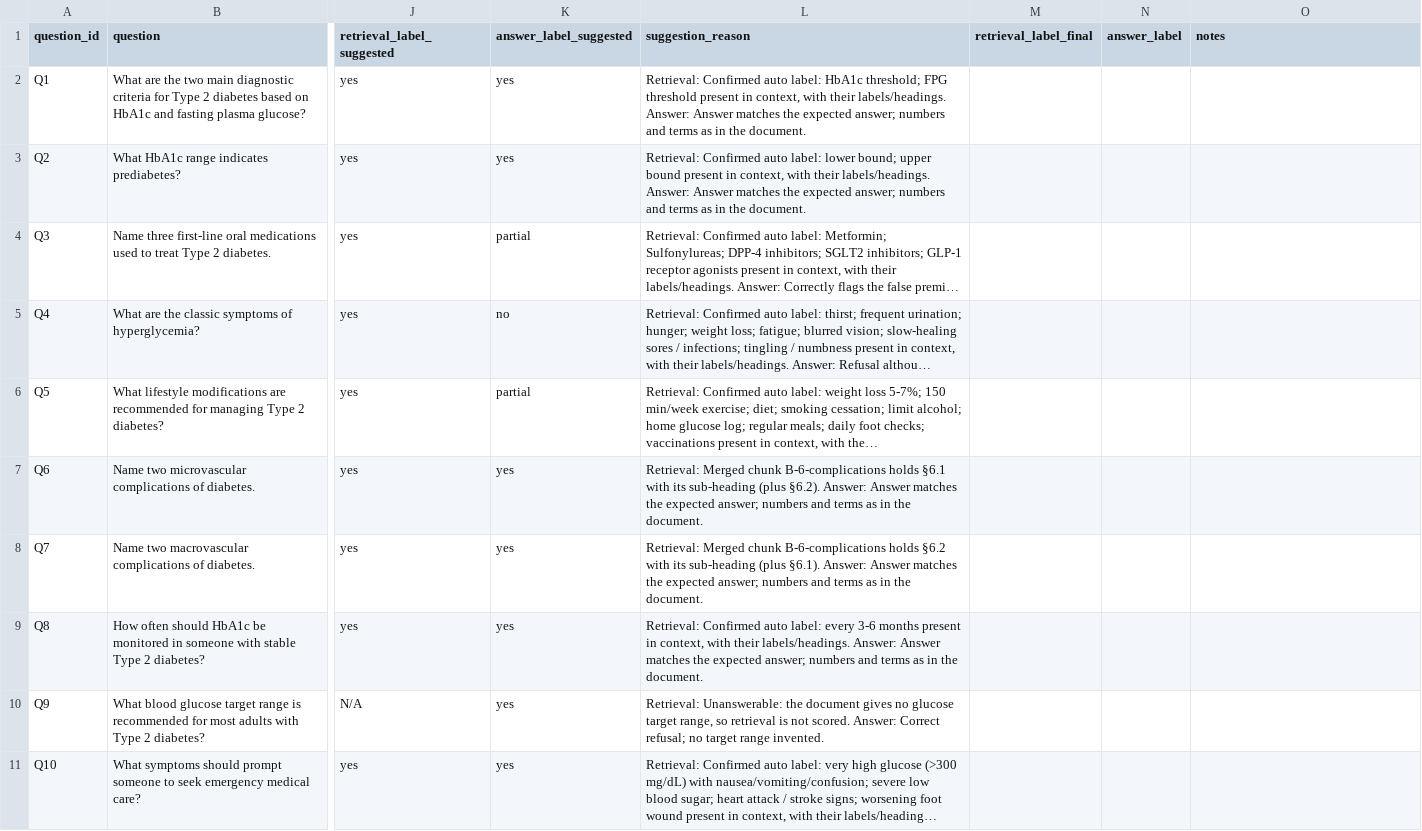
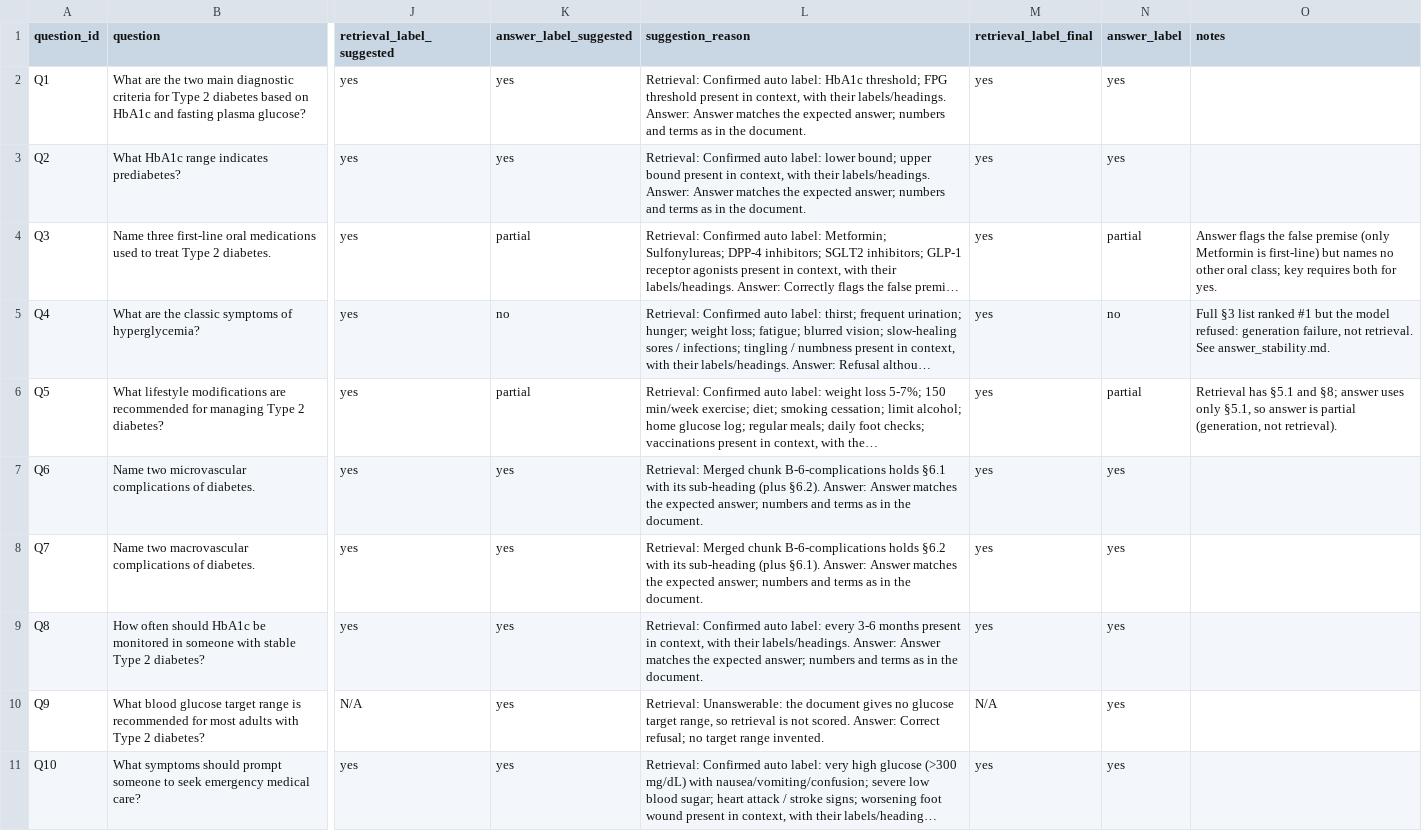
Before and after one commit to ripunjay-kashyap/rag-chunking, a CSV file: results/B-min100/review.csv, drawn as a sheet; only a part is shown, gaps mark what is left out; long unchanged cells end in …; the diff names each change by its address in the sheet, - before the commit and + after, or states it on an @@ line.

Commit message:
Add final manual review labels (P11)

```diff
--- a/results/B-min100/review.csv
+++ b/results/B-min100/review.csv
-M2:M9 (retrieval_label_final): (empty)
+M2:M9 (retrieval_label_final): yes
-N2:N3 (answer_label): (empty)
+N2:N3 (answer_label): yes
-N4 (answer_label): (empty)
+N4 (answer_label): partial
-O4 (notes): (empty)
+O4 (notes): Answer flags the false premise (only Metformin is first-line) but names no other oral class; key requires both for yes.
-N5 (answer_label): (empty)
+N5 (answer_label): no
-O5 (notes): (empty)
+O5 (notes): Full §3 list ranked #1 but the model refused: generation failure, not retrieval. See answer_stability.md.
-N6 (answer_label): (empty)
+N6 (answer_label): partial
-O6 (notes): (empty)
+O6 (notes): Retrieval has §5.1 and §8; answer uses only §5.1, so answer is partial (generation, not retrieval).
-N7:N11 (answer_label): (empty)
+N7:N11 (answer_label): yes
-M10 (retrieval_label_final): (empty)
+M10 (retrieval_label_final): N/A
-M11 (retrieval_label_final): (empty)
+M11 (retrieval_label_final): yes
```
Also changed, not shown: results/A-300/review.csv, results/A-500-budget/review.csv, 17 other files.
